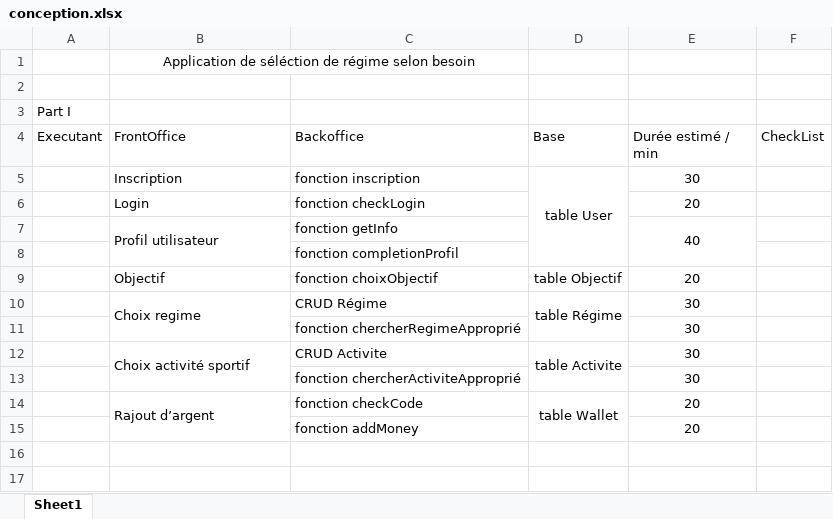
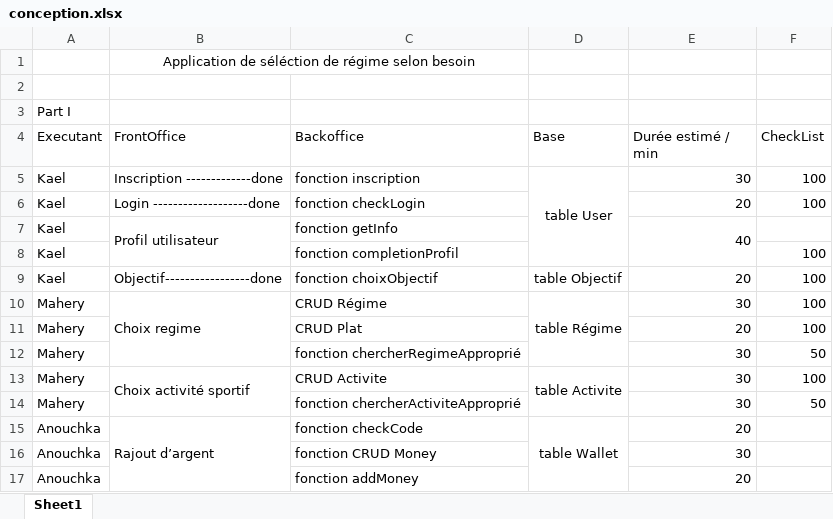
Before and after one commit to JohanKael/fIT, an Excel workbook: conception.xlsx, sheet Sheet1, drawn as a sheet; values as stored, in another font and other column widths than the file's, no borders; addresses are those after the commit; the diff names each change by its address in the sheet, - before the commit and + after, or states it on an @@ line.

```diff
--- a/conception.xlsx (sheet Sheet1)
+++ b/conception.xlsx (sheet Sheet1)
-A5:A9 (Executant): (empty)
+A5:A9 (Executant): Kael
-B5 (FrontOffice): Inscription
+B5 (FrontOffice): Inscription -------------done
-E5:E7 alignment: center
+E5:E7 alignment: right
-F5:F6 (CheckList): (empty)
+F5:F6 (CheckList): 100
-B6 (FrontOffice): Login
+B6 (FrontOffice): Login -------------------done
-F8:F10 (CheckList): (empty)
+F8:F10 (CheckList): 100
-B9 (FrontOffice): Objectif
+B9 (FrontOffice): Objectif-----------------done
-E9:E10 alignment: center
+E9:E10 alignment: right
-A10 (Executant): (empty)
+A10 (Executant): Mahery
+row 11: Mahery |  | CRUD Plat |  | 20 | 100
-A12:A14 (Executant): (empty)
+A12:A14 (Executant): Mahery
-E12:E15 alignment: center
+E12:E15 alignment: right
-F12 (CheckList): (empty)
+F12 (CheckList): 50
-F13 (CheckList): (empty)
+F13 (CheckList): 100
-F14 (CheckList): (empty)
+F14 (CheckList): 50
-A15 (Executant): (empty)
+A15 (Executant): Anouchka
+row 16: Anouchka |  | fonction CRUD Money |  | 30
-A17 (Executant): (empty)
+A17 (Executant): Anouchka
-E17 alignment: center
+E17 alignment: right
```
Also changed, not shown: 1 other file.
